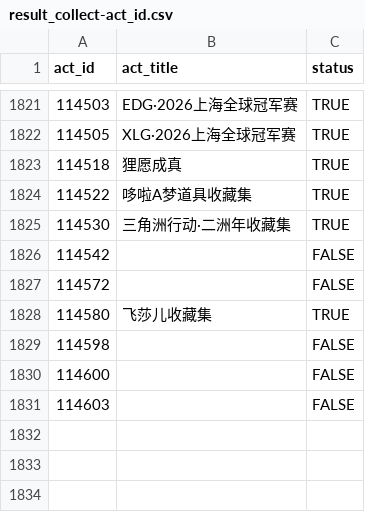
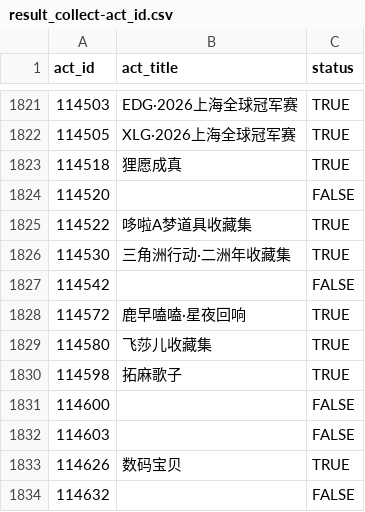
Before and after one commit to CaleyGoldue/bilibili-collections-archive, a CSV file: result_collect-act_id.csv, drawn as a sheet; only a part is shown, gaps mark what is left out.

Commit message:
Add files via upload

```diff
--- a/result_collect-act_id.csv
+++ b/result_collect-act_id.csv
@@ -1823,2 +1823,3 @@
 114518,狸愿成真,TRUE
+114520,,FALSE
 114522,哆啦A梦道具收藏集,TRUE
@@ -1826,6 +1827,8 @@
 114542,,FALSE
-114572,,FALSE
+114572,鹿早嗑嗑·星夜回响,TRUE
 114580,飞莎儿收藏集,TRUE
-114598,,FALSE
+114598,拓麻歌子,TRUE
 114600,,FALSE
 114603,,FALSE
+114626,数码宝贝,TRUE
+114632,,FALSE
```
